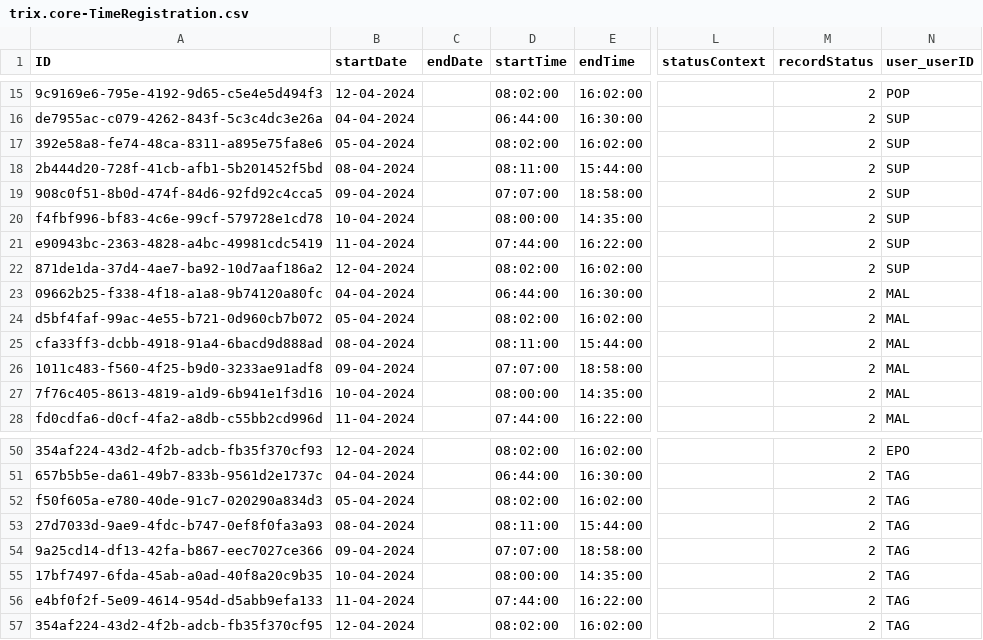
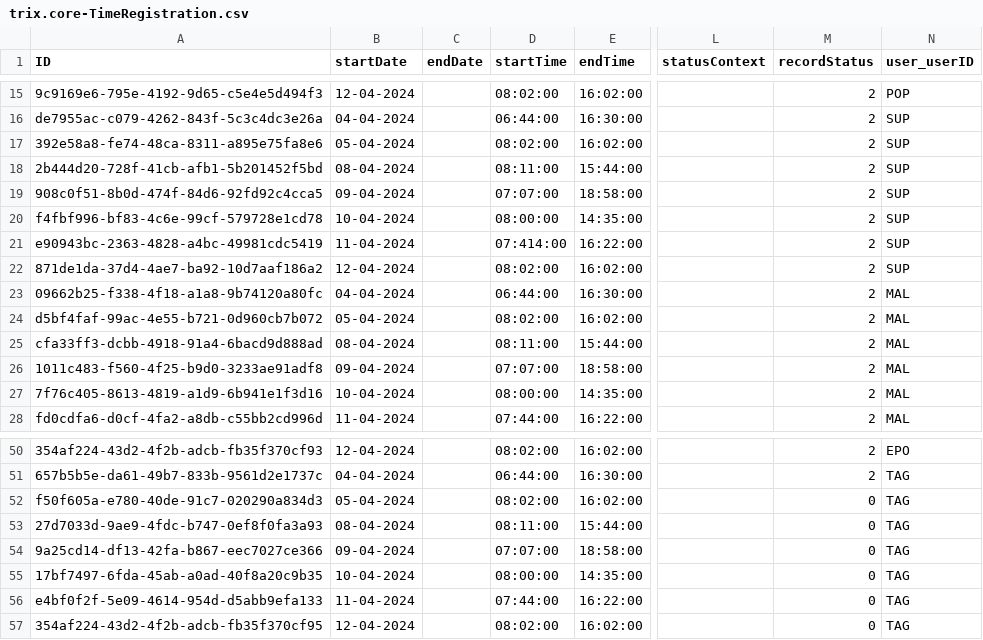
Before and after one commit to gavdilabs/TRIX, a CSV file: services/core-service/db/data/trix.core-TimeRegistration.csv, drawn as a sheet; only a part is shown, gaps mark what is left out; the diff names each change by its address in the sheet, - before the commit and + after, or states it on an @@ line.

```diff
--- a/services/core-service/db/data/trix.core-TimeRegistration.csv
+++ b/services/core-service/db/data/trix.core-TimeRegistration.csv
-D21 (startTime): 07:44:00
+D21 (startTime): 07:414:00
-M52:M57 (recordStatus): 2
+M52:M57 (recordStatus): 0
```
Also changed, not shown: 4 other files.
